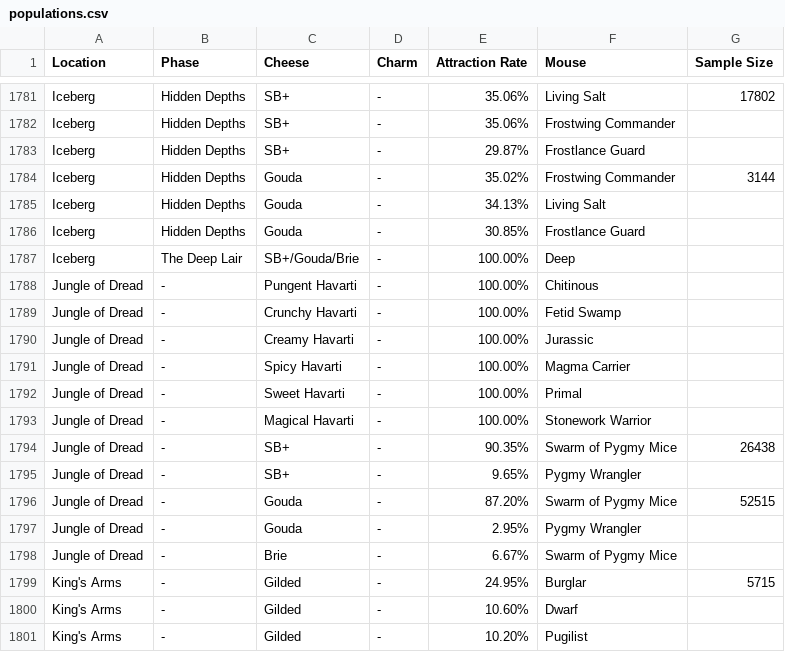
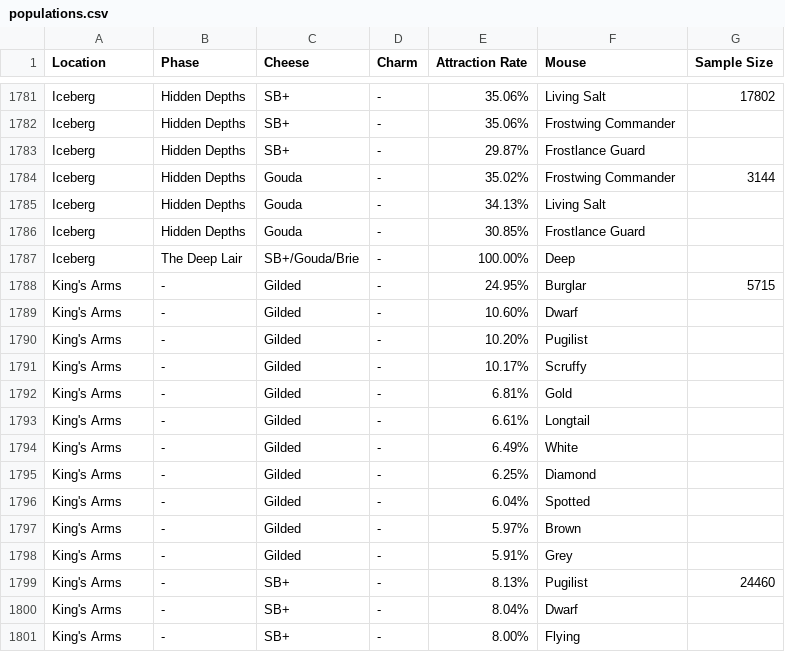
Before and after one commit to tsitu/MH-Tools, a CSV file: data/populations.csv, drawn as a sheet; only a part is shown, gaps mark what is left out; the shorter side is filled out with more unchanged rows.

```diff
--- a/data/populations.csv
+++ b/data/populations.csv
@@ -1787,13 +1787,2 @@ Iceberg,Hidden Depths,Gouda,-,30.85%,Frostlance Guard,
 Iceberg,The Deep Lair,SB+/Gouda/Brie,-,100.00%,Deep,
-Jungle of Dread,-,Pungent Havarti,-,100.00%,Chitinous,
-Jungle of Dread,-,Crunchy Havarti,-,100.00%,Fetid Swamp,
-Jungle of Dread,-,Creamy Havarti,-,100.00%,Jurassic,
-Jungle of Dread,-,Spicy Havarti,-,100.00%,Magma Carrier,
-Jungle of Dread,-,Sweet Havarti,-,100.00%,Primal,
-Jungle of Dread,-,Magical Havarti,-,100.00%,Stonework Warrior,
-Jungle of Dread,-,SB+,-,90.35%,Swarm of Pygmy Mice,26438
-Jungle of Dread,-,SB+,-,9.65%,Pygmy Wrangler,
-Jungle of Dread,-,Gouda,-,87.20%,Swarm of Pygmy Mice,52515
-Jungle of Dread,-,Gouda,-,2.95%,Pygmy Wrangler,
-Jungle of Dread,-,Brie,-,6.67%,Swarm of Pygmy Mice,
 King's Arms,-,Gilded,-,24.95%,Burglar,5715
```
Also changed, not shown: 4 other files.
